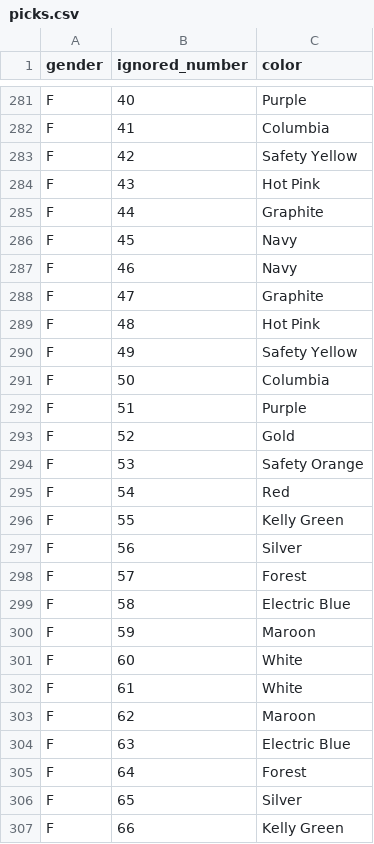
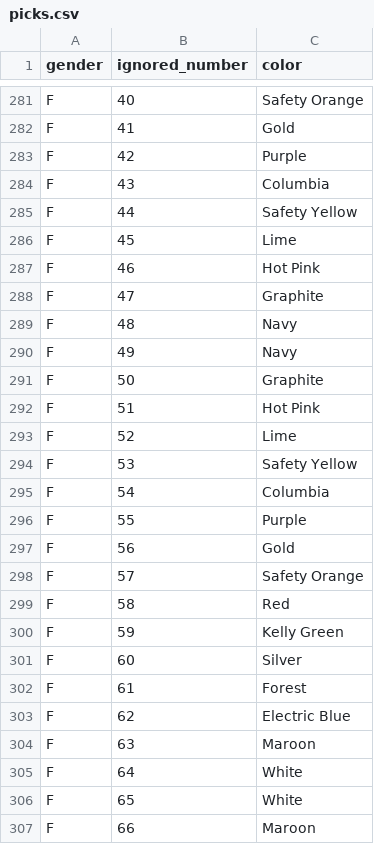
Before and after one commit to topher200/ripul-draft, a CSV file: lib/assets/picks.csv, drawn as a sheet; only a part is shown, gaps mark what is left out; the diff covers the shown part only; the diff names each change by its address in the sheet, - before the commit and + after, or states it on an @@ line.

Commit message:
add lime to female draft

```diff
--- a/lib/assets/picks.csv
+++ b/lib/assets/picks.csv
-C281 (color): Purple
+C281 (color): Safety Orange
-C282 (color): Columbia
+C282 (color): Gold
-C283 (color): Safety Yellow
+C283 (color): Purple
-C284 (color): Hot Pink
+C284 (color): Columbia
-C285 (color): Graphite
+C285 (color): Safety Yellow
-C286 (color): Navy
+C286 (color): Lime
-C287 (color): Navy
+C287 (color): Hot Pink
-C289 (color): Hot Pink
+C289 (color): Navy
-C290 (color): Safety Yellow
+C290 (color): Navy
-C291 (color): Columbia
+C291 (color): Graphite
-C292 (color): Purple
+C292 (color): Hot Pink
-C293 (color): Gold
+C293 (color): Lime
-C294 (color): Safety Orange
+C294 (color): Safety Yellow
-C295 (color): Red
+C295 (color): Columbia
-C296 (color): Kelly Green
+C296 (color): Purple
-C297 (color): Silver
+C297 (color): Gold
-C298 (color): Forest
+C298 (color): Safety Orange
-C299 (color): Electric Blue
+C299 (color): Red
-C300 (color): Maroon
+C300 (color): Kelly Green
-C301 (color): White
+C301 (color): Silver
-C302 (color): White
+C302 (color): Forest
-C303 (color): Maroon
+C303 (color): Electric Blue
-C304 (color): Electric Blue
+C304 (color): Maroon
-C305 (color): Forest
+C305 (color): White
-C306 (color): Silver
+C306 (color): White
-C307 (color): Kelly Green
+C307 (color): Maroon
```
Also changed, not shown: 8 added rows and 78 edited cells elsewhere in this file.
